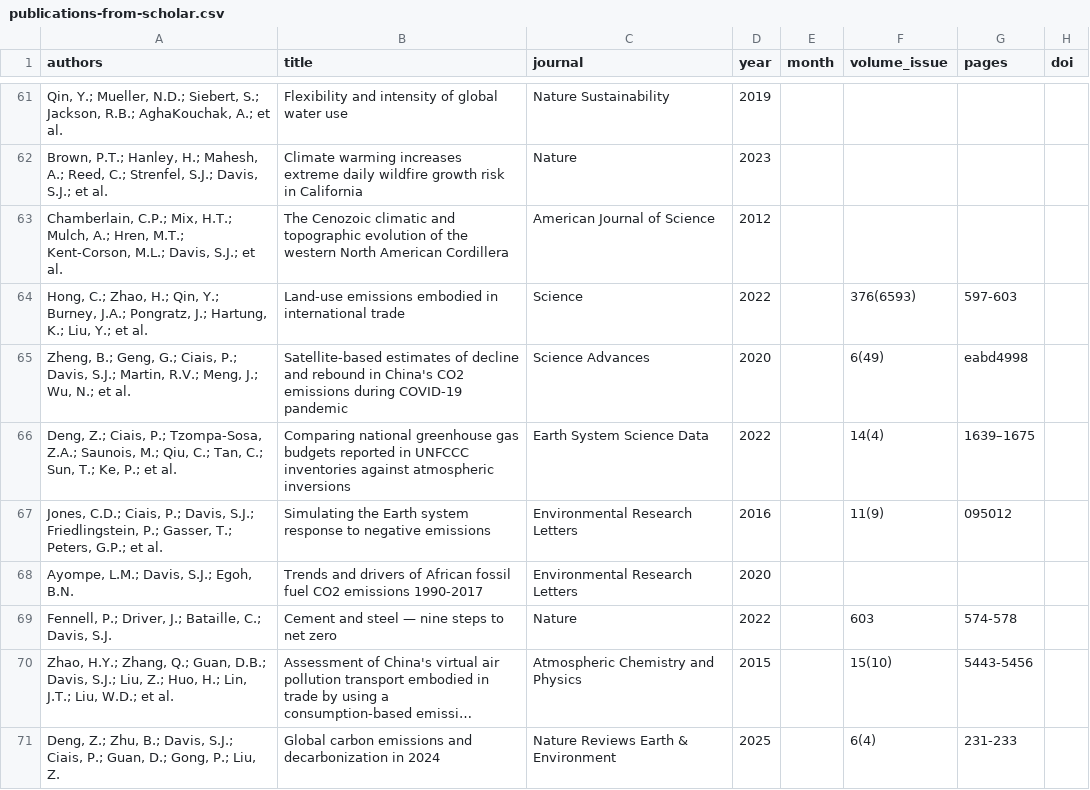
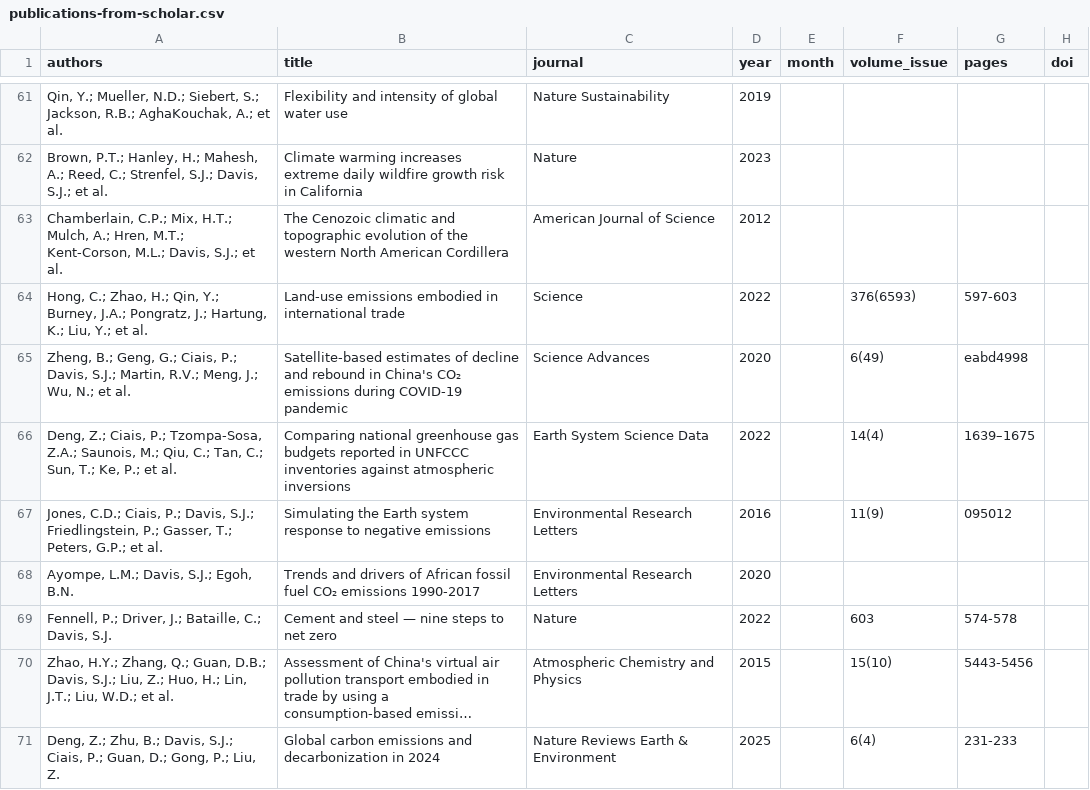
Before and after one commit to Sustainable-Solutions-Lab/SustainableSolutions, a CSV file: templates/publications-from-scholar.csv, drawn as a sheet; only a part is shown, gaps mark what is left out; long unchanged cells end in …; the diff covers the shown part only; the diff names each change by its address in the sheet, - before the commit and + after, or states it on an @@ line.

```diff
--- a/templates/publications-from-scholar.csv
+++ b/templates/publications-from-scholar.csv
-B65 (title): …in China's CO2 emissions during…
+B65 (title): …in China's CO₂ emissions during…
-B68 (title): …fossil fuel CO2 emissions 1990-2017
+B68 (title): …fossil fuel CO₂ emissions 1990-2017
```
Also changed, not shown: 23 edited cells elsewhere in this file, 4 other files.
